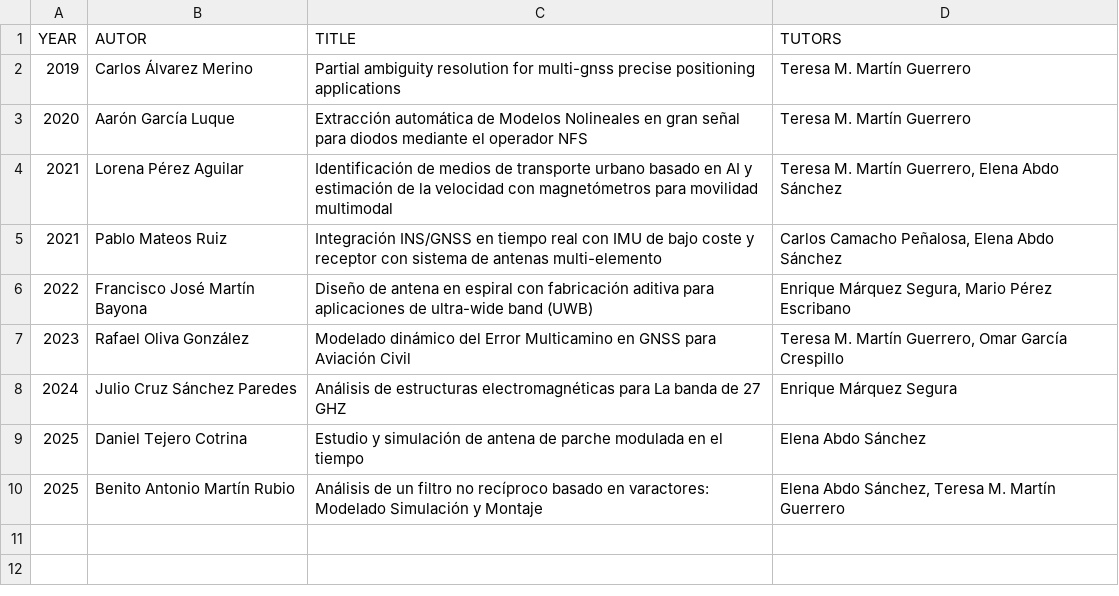
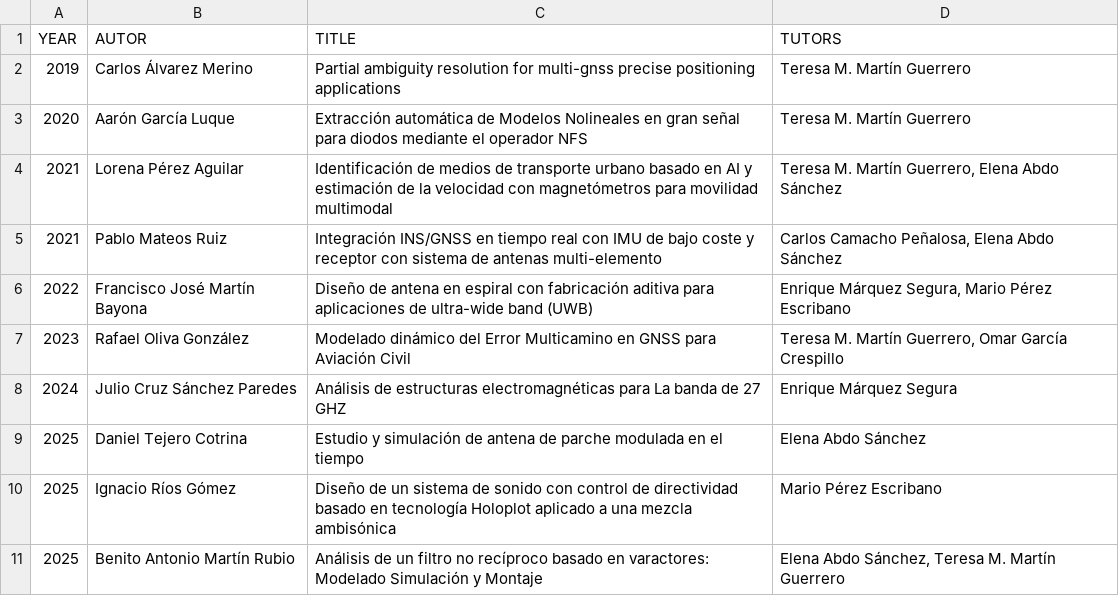
Before and after one commit to mmirf/WEB_OFICIAL, a CSV file: MASTER_THESIS - Hoja 1.csv, drawn as a sheet.

Commit message:
Update MASTER_THESIS - Hoja 1.csv

```diff
--- a/MASTER_THESIS - Hoja 1.csv
+++ b/MASTER_THESIS - Hoja 1.csv
@@ -9,2 +9,3 @@ YEAR,AUTOR,TITLE,TUTORS
 2025,Daniel Tejero Cotrina,Estudio y simulación de antena de parche modulada en el tiempo,Elena Abdo Sánchez
+2025,Ignacio Ríos Gómez,Diseño de un sistema de sonido con control de directividad basado en tecnología Holoplot aplicado a una mezcla ambisónica,Mario Pérez Escribano
 2025,Benito Antonio Martín Rubio,Análisis de un filtro no recíproco basado en varactores: Modelado Simulación y Montaje,"Elena Abdo Sánchez, Teresa M. Martín Guerrero"
```
